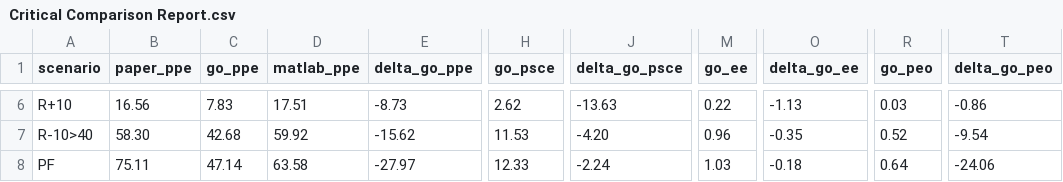
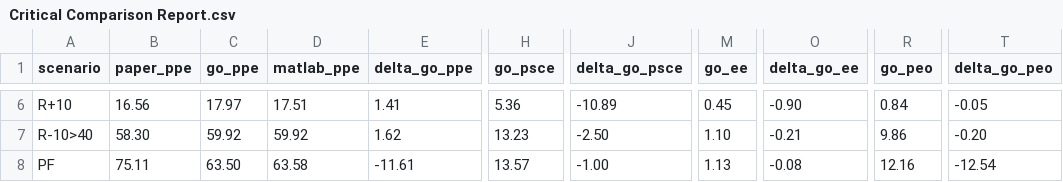
Before and after one commit to jsk11L/Simulador-PUCV, a CSV file: analysis/Critical Comparison Report.csv, drawn as a sheet; only a part is shown, gaps mark what is left out; the diff covers the shown part only; the diff names each change by its address in the sheet, - before the commit and + after, or states it on an @@ line.

```diff
--- a/analysis/Critical Comparison Report.csv
+++ b/analysis/Critical Comparison Report.csv
-C6 (go_ppe): 7.83
+C6 (go_ppe): 17.97
-E6 (delta_go_ppe): -8.73
+E6 (delta_go_ppe): 1.41
-H6 (go_psce): 2.62
+H6 (go_psce): 5.36
-J6 (delta_go_psce): -13.63
+J6 (delta_go_psce): -10.89
-M6 (go_ee): 0.22
+M6 (go_ee): 0.45
-O6 (delta_go_ee): -1.13
+O6 (delta_go_ee): -0.90
-R6 (go_peo): 0.03
+R6 (go_peo): 0.84
-T6 (delta_go_peo): -0.86
+T6 (delta_go_peo): -0.05
-C7 (go_ppe): 42.68
+C7 (go_ppe): 59.92
-E7 (delta_go_ppe): -15.62
+E7 (delta_go_ppe): 1.62
-H7 (go_psce): 11.53
+H7 (go_psce): 13.23
-J7 (delta_go_psce): -4.20
+J7 (delta_go_psce): -2.50
-M7 (go_ee): 0.96
+M7 (go_ee): 1.10
-O7 (delta_go_ee): -0.35
+O7 (delta_go_ee): -0.21
-R7 (go_peo): 0.52
+R7 (go_peo): 9.86
-T7 (delta_go_peo): -9.54
+T7 (delta_go_peo): -0.20
-C8 (go_ppe): 47.14
+C8 (go_ppe): 63.50
-E8 (delta_go_ppe): -27.97
+E8 (delta_go_ppe): -11.61
-H8 (go_psce): 12.33
+H8 (go_psce): 13.57
-J8 (delta_go_psce): -2.24
+J8 (delta_go_psce): -1.00
-M8 (go_ee): 1.03
+M8 (go_ee): 1.13
-O8 (delta_go_ee): -0.18
+O8 (delta_go_ee): -0.08
-R8 (go_peo): 0.64
+R8 (go_peo): 12.16
-T8 (delta_go_peo): -24.06
+T8 (delta_go_peo): -12.54
```
Also changed, not shown: 32 edited cells elsewhere in this file, 15 other files.
